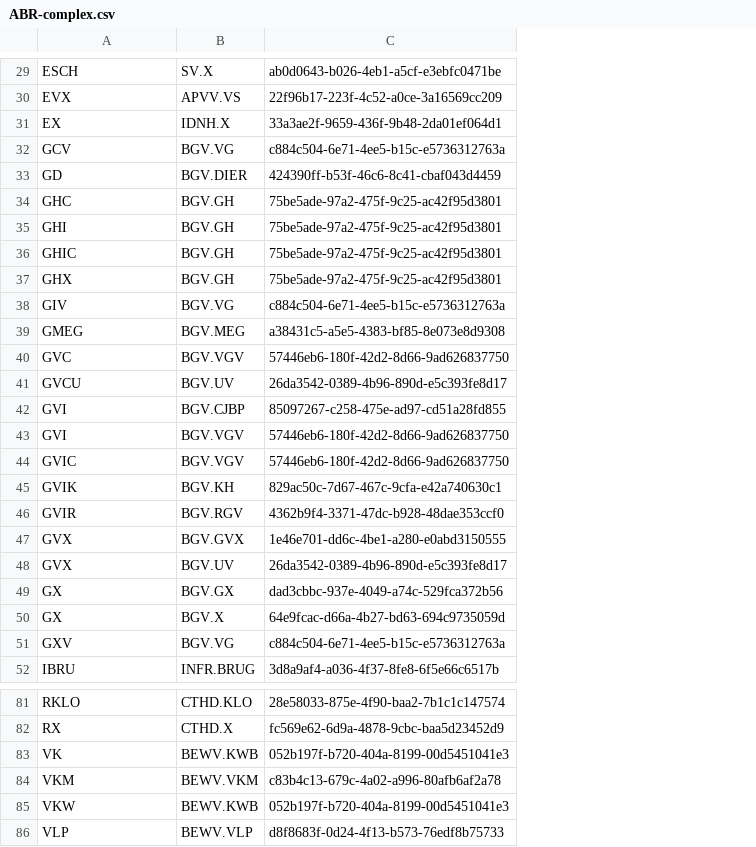
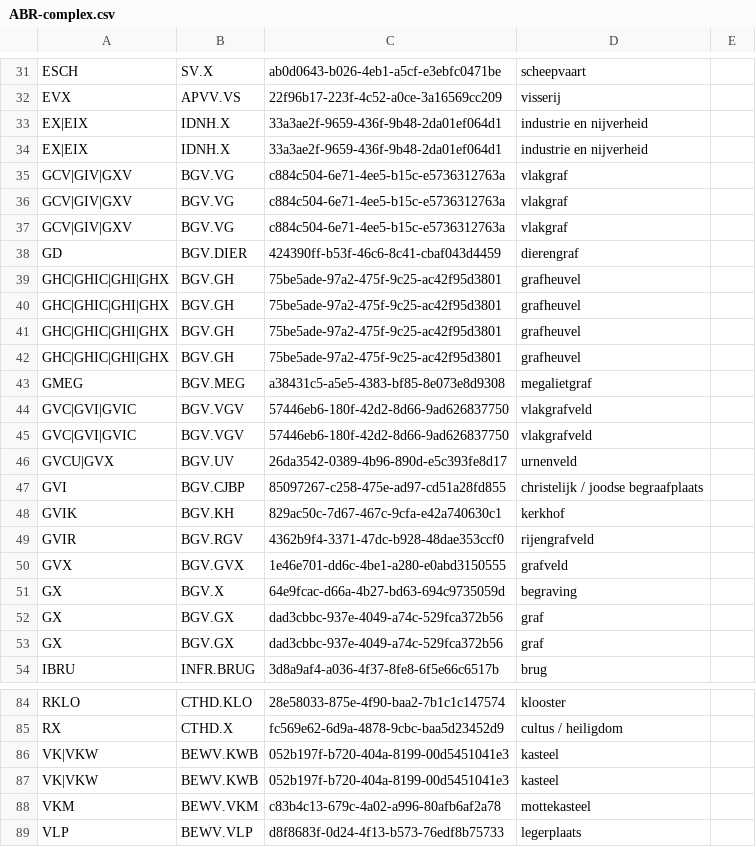
Before and after one commit to vesaakerman/easy-convert-bag-to-deposit, a CSV file: src/main/assembly/dist/cfg/ABR-complex.csv, drawn as a sheet; only a part is shown, gaps mark what is left out; removed rows and columns are numbered as before the commit, all else as after; the diff covers the shown part only; the diff names each change by its address in the sheet, - before the commit and + after, or states it on an @@ line.

```diff
--- a/src/main/assembly/dist/cfg/ABR-complex.csv
+++ b/src/main/assembly/dist/cfg/ABR-complex.csv
+column D, rows 31-33: scheepvaart | visserij | industrie en nijverheid; row 35: vlakgraf; rows 38-44: dierengraf | grafheuvel | grafheuvel | grafheuvel | grafheuvel | megalietgraf | vlakgrafveld; rows 46-50: urnenveld | christelijk / joodse begraafplaats | kerkhof | rijengrafveld | grafveld; row 52: graf; row 54: brug; rows 84-86: klooster | cultus / heiligdom | kasteel; rows 88-89: mottekasteel | legerplaats
+column E, empty
-A33: EX
+A33: EX|EIX
+row 34: EX|EIX | IDNH.X | 33a3ae2f-9659-436f-9b48-2da01ef064d1 | industrie en nijverheid
-A35: GCV
+A35: GCV|GIV|GXV
+row 36: GCV|GIV|GXV | BGV.VG | c884c504-6e71-4ee5-b15c-e5736312763a | vlakgraf
+row 37: GCV|GIV|GXV | BGV.VG | c884c504-6e71-4ee5-b15c-e5736312763a | vlakgraf
-A39: GHC
+A39: GHC|GHIC|GHI|GHX
-A40: GHI
+A40: GHC|GHIC|GHI|GHX
-A41: GHIC
+A41: GHC|GHIC|GHI|GHX
-A42: GHX
+A42: GHC|GHIC|GHI|GHX
-row 38: GIV | BGV.VG | c884c504-6e71-4ee5-b15c-e5736312763a
-A44: GVC
+A44: GVC|GVI|GVIC
+row 45: GVC|GVI|GVIC | BGV.VGV | 57446eb6-180f-42d2-8d66-9ad626837750 | vlakgrafveld
-A46: GVCU
+A46: GVCU|GVX
-row 43: GVI | BGV.VGV | 57446eb6-180f-42d2-8d66-9ad626837750
-row 44: GVIC | BGV.VGV | 57446eb6-180f-42d2-8d66-9ad626837750
-row 48: GVX | BGV.UV | 26da3542-0389-4b96-890d-e5c393fe8d17
@@ row 50 moved to row 51: GX @@
-row 51: GXV | BGV.VG | c884c504-6e71-4ee5-b15c-e5736312763a
+row 53: GX | BGV.GX | dad3cbbc-937e-4049-a74c-529fca372b56 | graf
-A86: VK
+A86: VK|VKW
+row 87: VK|VKW | BEWV.KWB | 052b197f-b720-404a-8199-00d5451041e3 | kasteel
-row 85: VKW | BEWV.KWB | 052b197f-b720-404a-8199-00d5451041e3
```
Also changed, not shown: 8 added rows, 5 removed rows and 7 edited cells elsewhere in this file, src/main/assembly/dist/cfg/ABR-period.csv.
